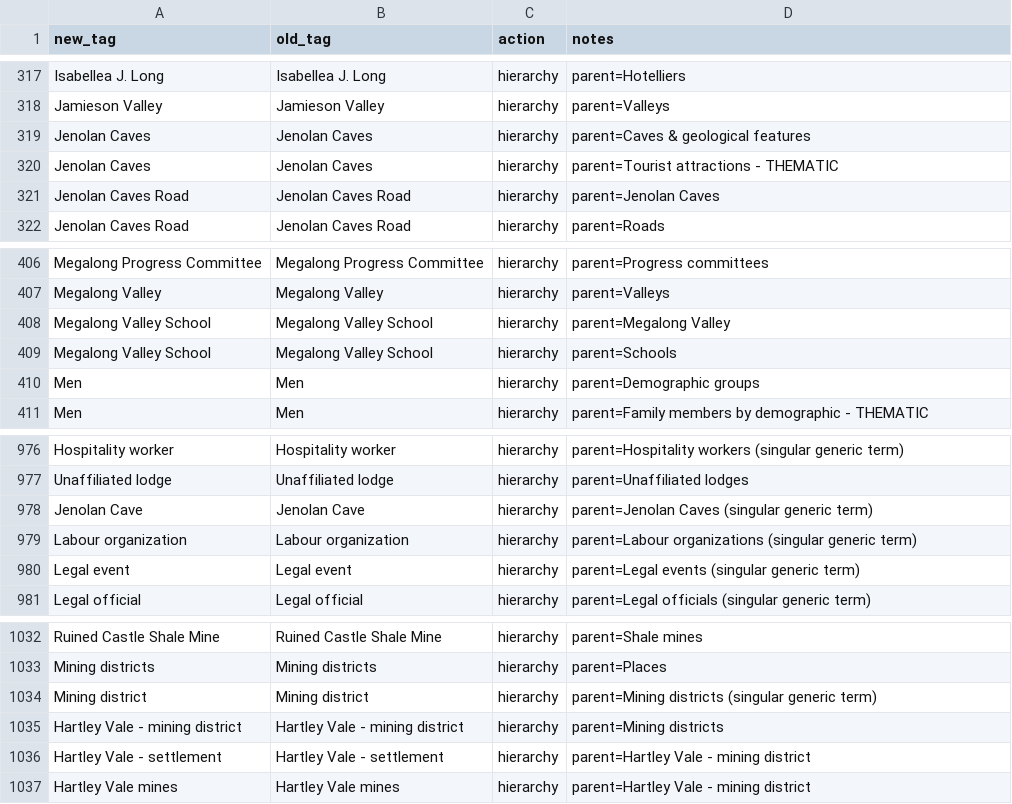
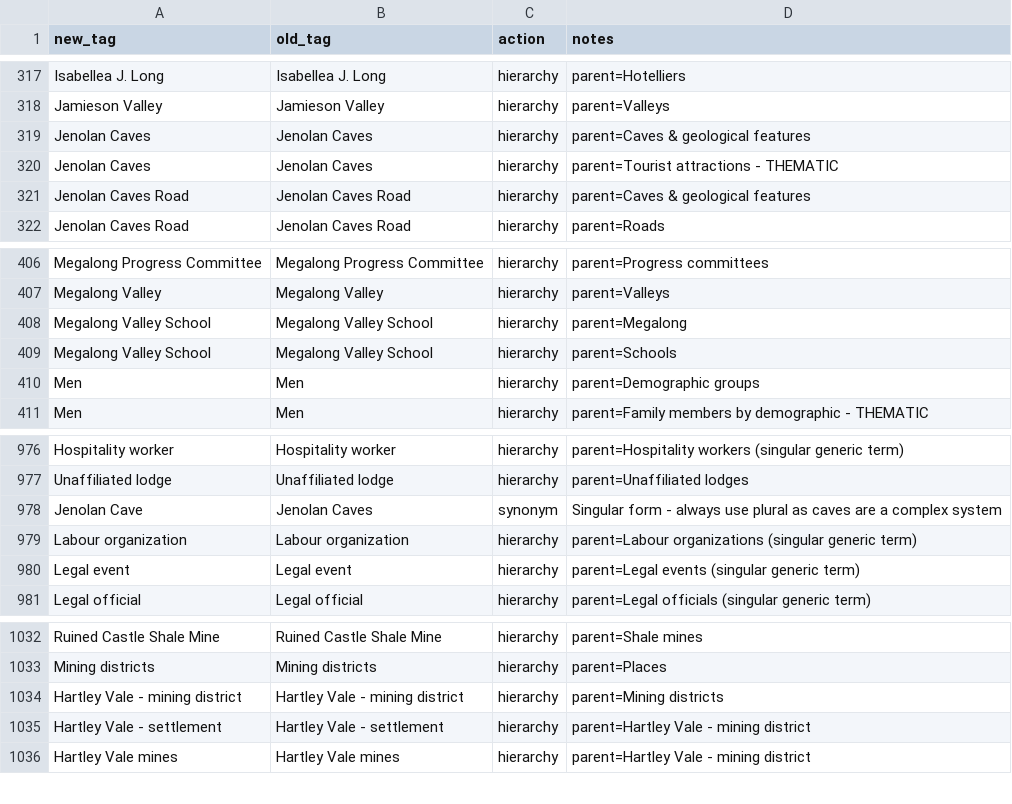
Before and after one commit to shale-heritage/blue-mountains, a CSV file: data/tag_map_consolidated.csv, drawn as a sheet; only a part is shown, gaps mark what is left out.

```diff
--- a/data/tag_map_consolidated.csv
+++ b/data/tag_map_consolidated.csv
@@ -320,3 +320,3 @@ Jenolan Caves,Jenolan Caves,hierarchy,parent=Caves & geological features
 Jenolan Caves,Jenolan Caves,hierarchy,parent=Tourist attractions - THEMATIC
-Jenolan Caves Road,Jenolan Caves Road,hierarchy,parent=Jenolan Caves
+Jenolan Caves Road,Jenolan Caves Road,hierarchy,parent=Caves & geological features
 Jenolan Caves Road,Jenolan Caves Road,hierarchy,parent=Roads
@@ -407,3 +407,3 @@ Megalong Progress Committee,Megalong Progress Committee,hierarchy,parent=Progres
 Megalong Valley,Megalong Valley,hierarchy,parent=Valleys
-Megalong Valley School,Megalong Valley School,hierarchy,parent=Megalong Valley
+Megalong Valley School,Megalong Valley School,hierarchy,parent=Megalong
 Megalong Valley School,Megalong Valley School,hierarchy,parent=Schools
@@ -977,3 +977,3 @@ Hospitality worker,Hospitality worker,hierarchy,parent=Hospitality workers (sing
 Unaffiliated lodge,Unaffiliated lodge,hierarchy,parent=Unaffiliated lodges
-Jenolan Cave,Jenolan Cave,hierarchy,parent=Jenolan Caves (singular generic term)
+Jenolan Cave,Jenolan Caves,synonym,Singular form - always use plural as caves are a complex system
 Labour organization,Labour organization,hierarchy,parent=Labour organizations (singular generic term)
@@ -1033,3 +1033,2 @@ Ruined Castle Shale Mine,Ruined Castle Shale Mine,hierarchy,parent=Shale mines
 Mining districts,Mining districts,hierarchy,parent=Places
-Mining district,Mining district,hierarchy,parent=Mining districts (singular generic term)
 Hartley Vale - mining district,Hartley Vale - mining district,hierarchy,parent=Mining districts
```
Also changed, not shown: 5 other files.
